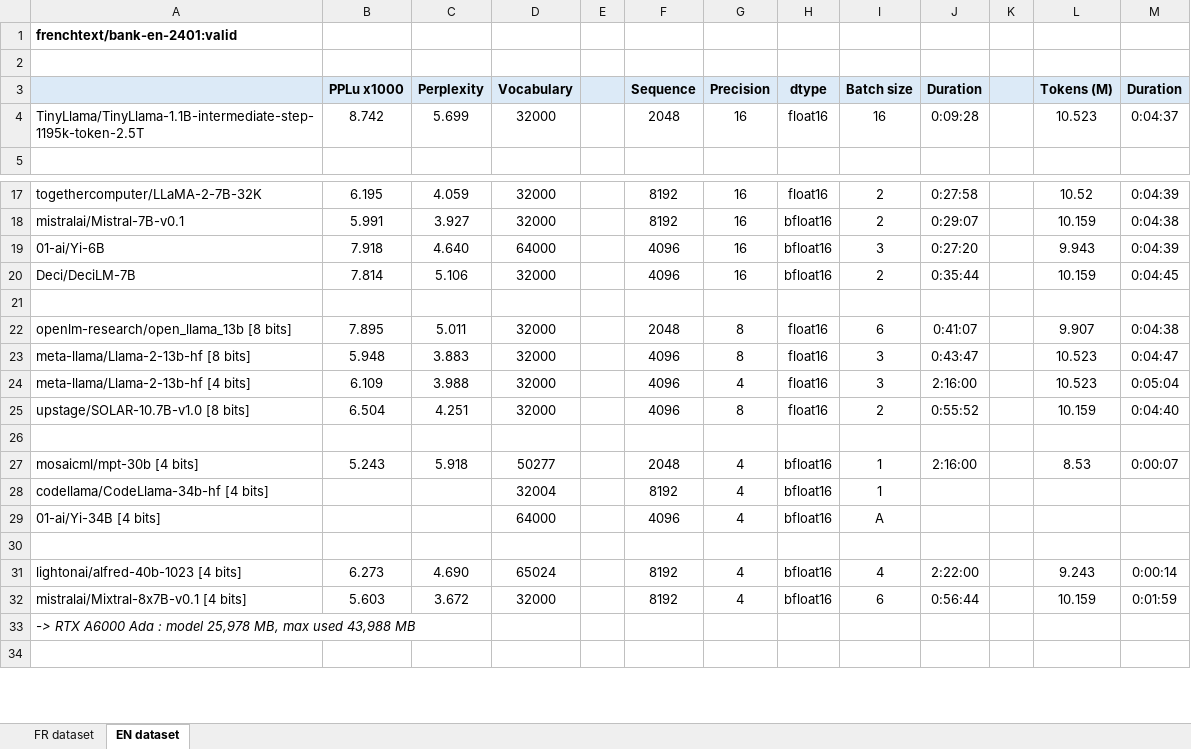
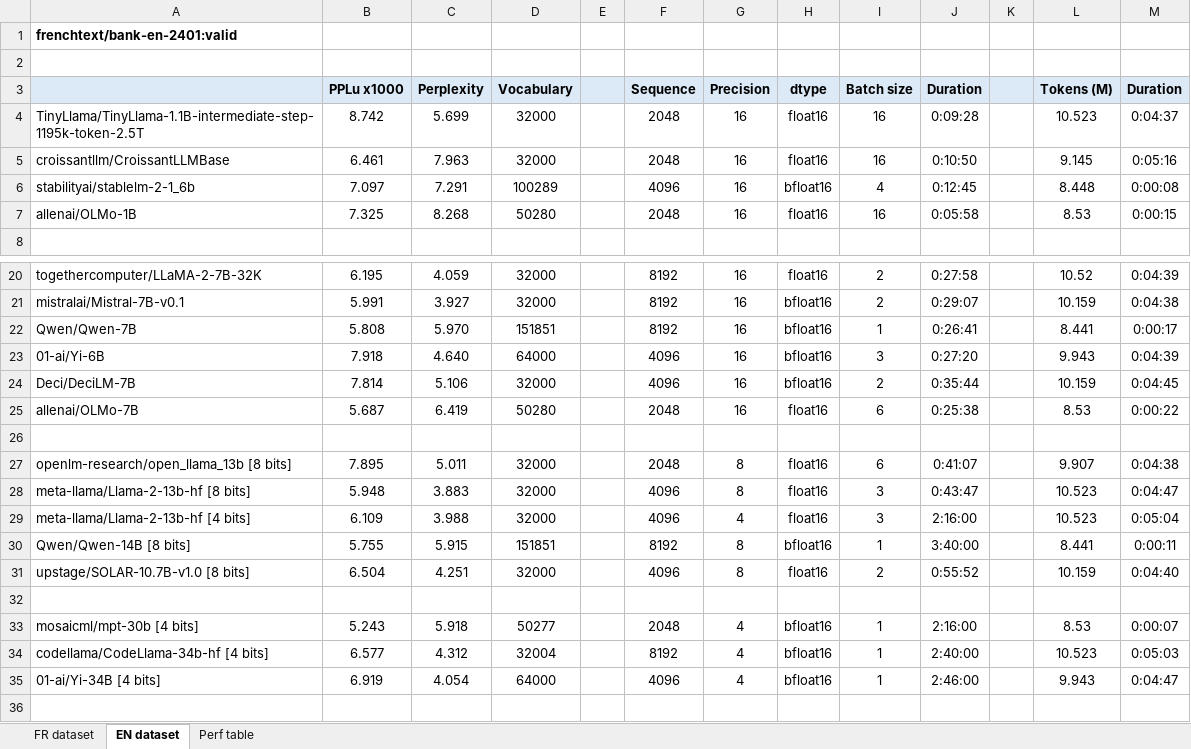
Before and after one commit to wordslab-org/wordslab-llms, an Excel workbook: Perplexity tests 01_2024.xlsx, sheet EN dataset, drawn as a sheet; only a part is shown, gaps mark what is left out; the shorter side is filled out with more unchanged rows; values as stored, in another font and other column widths than the file's, no borders; addresses are those after the commit; the diff covers the shown part only; the diff names each change by its address in the sheet, - before the commit and + after, or states it on an @@ line.

Commit message:
End of perplexity tests for french and english !

```diff
--- a/Perplexity tests 01_2024.xlsx (sheet EN dataset)
+++ b/Perplexity tests 01_2024.xlsx (sheet EN dataset)
+sheet tab: Perf table
+row 5: croissantllm/CroissantLLMBase | 6.461 | 7.963 | 32000 |  | 2048 | 16 | float16 | 16 | 0:10:50 |  | 9.145 | 0:05:16
+row 6: stabilityai/stablelm-2-1_6b | 7.097 | 7.291 | 100289 |  | 4096 | 16 | bfloat16 | 4 | 0:12:45 |  | 8.448 | 0:00:08
+row 7: allenai/OLMo-1B | 7.325 | 8.268 | 50280 |  | 2048 | 16 | float16 | 16 | 0:05:58 |  | 8.53 | 0:00:15
+row 22: Qwen/Qwen-7B | 5.808 | 5.970 | 151851 |  | 8192 | 16 | bfloat16 | 1 | 0:26:41 |  | 8.441 | 0:00:17
+row 25: allenai/OLMo-7B | 5.687 | 6.419 | 50280 |  | 2048 | 16 | float16 | 6 | 0:25:38 |  | 8.53 | 0:00:22
+row 30: Qwen/Qwen-14B [8 bits] | 5.755 | 5.915 | 151851 |  | 8192 | 8 | bfloat16 | 1 | 3:40:00 |  | 8.441 | 0:00:11
-B34 (PPLu x1000): (empty)
+B34 (PPLu x1000): 6.577
-C34 (Perplexity): (empty)
+C34 (Perplexity): 4.312
-J34 (Duration): (empty)
+J34 (Duration): 2:40:00
-L34 (Tokens (M)): (empty)
+L34 (Tokens (M)): 10.523
-M34 (Duration): (empty)
+M34 (Duration): 0:05:03
-B35 (PPLu x1000): (empty)
+B35 (PPLu x1000): 6.919
-C35 (Perplexity): (empty)
+C35 (Perplexity): 4.054
-I35 (Batch size): A
+I35 (Batch size): 1
-J35 (Duration): (empty)
+J35 (Duration): 2:46:00
-L35 (Tokens (M)): (empty)
+L35 (Tokens (M)): 9.943
-M35 (Duration): (empty)
+M35 (Duration): 0:04:47
```
Also changed, not shown: 15 added rows and 18 edited cells elsewhere in this sheet, sheet FR dataset, 9 other files.
